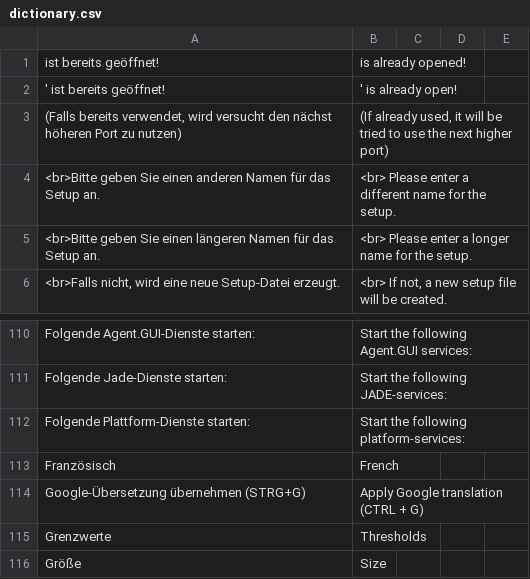
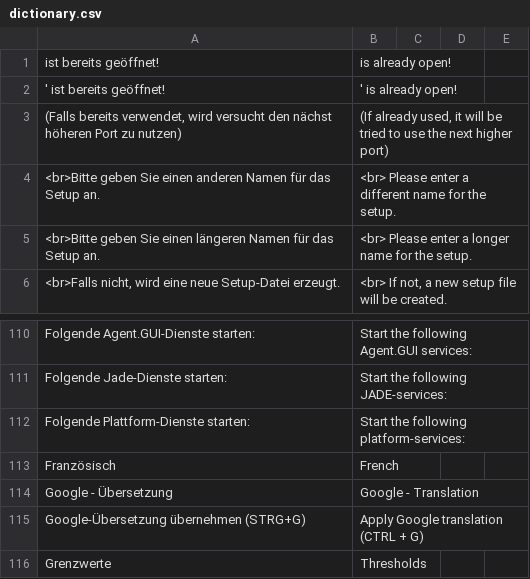
Before and after one commit to EnFlexIT/AgentWorkbench, a CSV file: properties/dictionary.csv, drawn as a sheet; only a part is shown, gaps mark what is left out; the shorter side is filled out with more unchanged rows.

Commit message:
Vorläufiger Abschluss des Tools zur Übersetzung (Extras-Sprache-Übersetzung) !!
git-svn-id: svn://project.agent-hygrid.net/agentgui/trunk/AgentGUI@587 014e83ad-c670-0410-b1a0-9290c87bb784

```diff
--- a/properties/dictionary.csv
+++ b/properties/dictionary.csv
@@ -1,2 +1,2 @@
- ist bereits geöffnet!;is already opened!;;;
+ ist bereits geöffnet!;is already open!;;;
 ' ist bereits geöffnet!;' is already open!;;;
@@ -113,2 +113,3 @@ Folgende Plattform-Dienste starten:;Start the following platform-services:;;;
 Französisch;French;;;
+Google - Übersetzung;Google - Translation;;;
 Google-Übersetzung übernehmen (STRG+G);Apply Google translation (CTRL + G);;;
```
Also changed, not shown: 3 other files.
